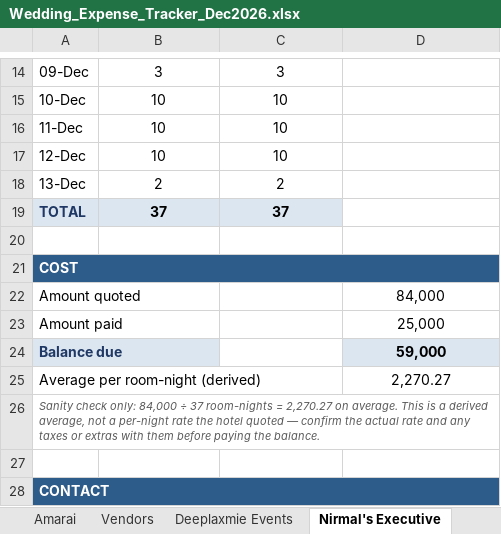
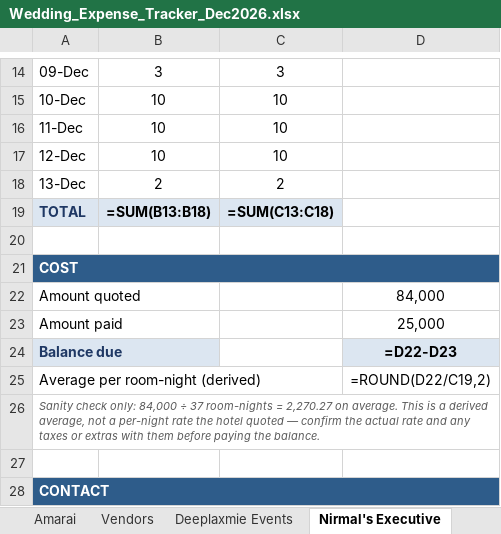
Before and after one commit to surajsingh81/wedding_tracker, an Excel workbook: Wedding_Expense_Tracker_Dec2026.xlsx, sheet Nirmal's Executive, drawn as a sheet; only a part is shown, gaps mark what is left out; values as stored, in another font and other column widths than the file's, no borders; formulas without a stored value are shown as written; the diff names each change by its address in the sheet, - before the commit and + after, or states it on an @@ line.

Commit message:
Clear test guest from Nirmal 08-Dec room 1

```diff
--- a/Wedding_Expense_Tracker_Dec2026.xlsx (sheet Nirmal's Executive)
+++ b/Wedding_Expense_Tracker_Dec2026.xlsx (sheet Nirmal's Executive)
-B19: 37
+B19: =SUM(B13:B18)
-C19: 37
+C19: =SUM(C13:C18)
-D24: 59,000
+D24: =D22-D23
-D25: 2,270.27
+D25: =ROUND(D22/C19,2)
```
Also changed, not shown: sheet Vendors, sheet Nirmal, sheet Amarai, 1 other file.
